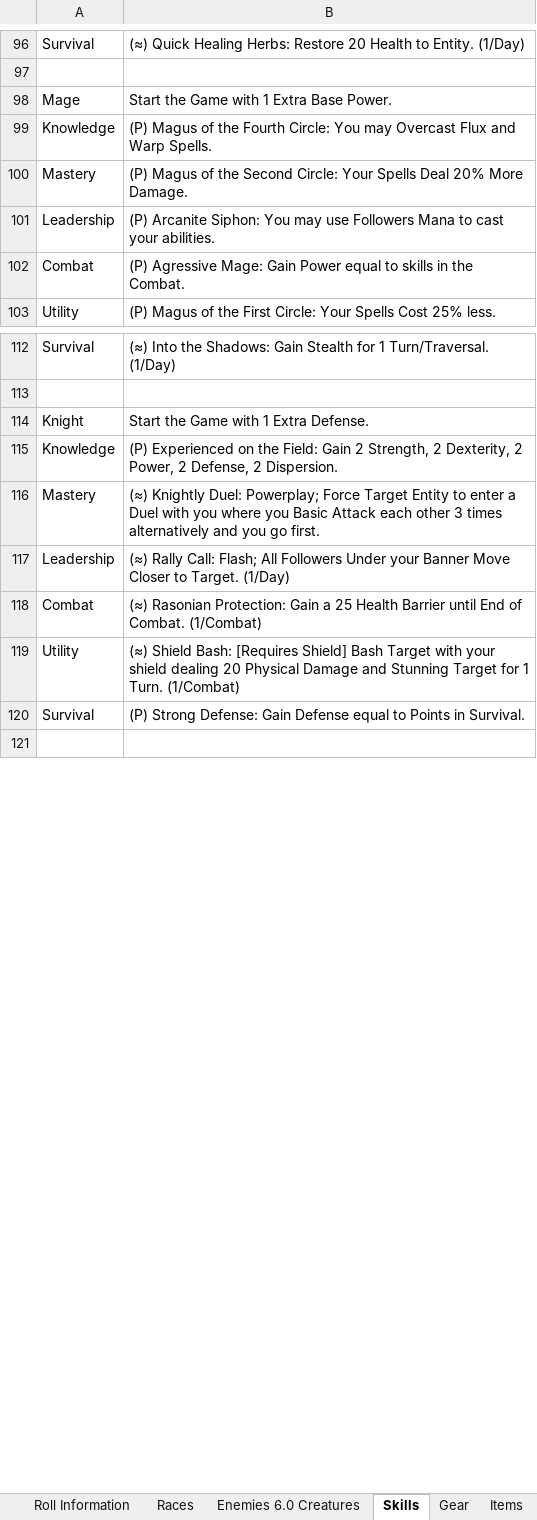
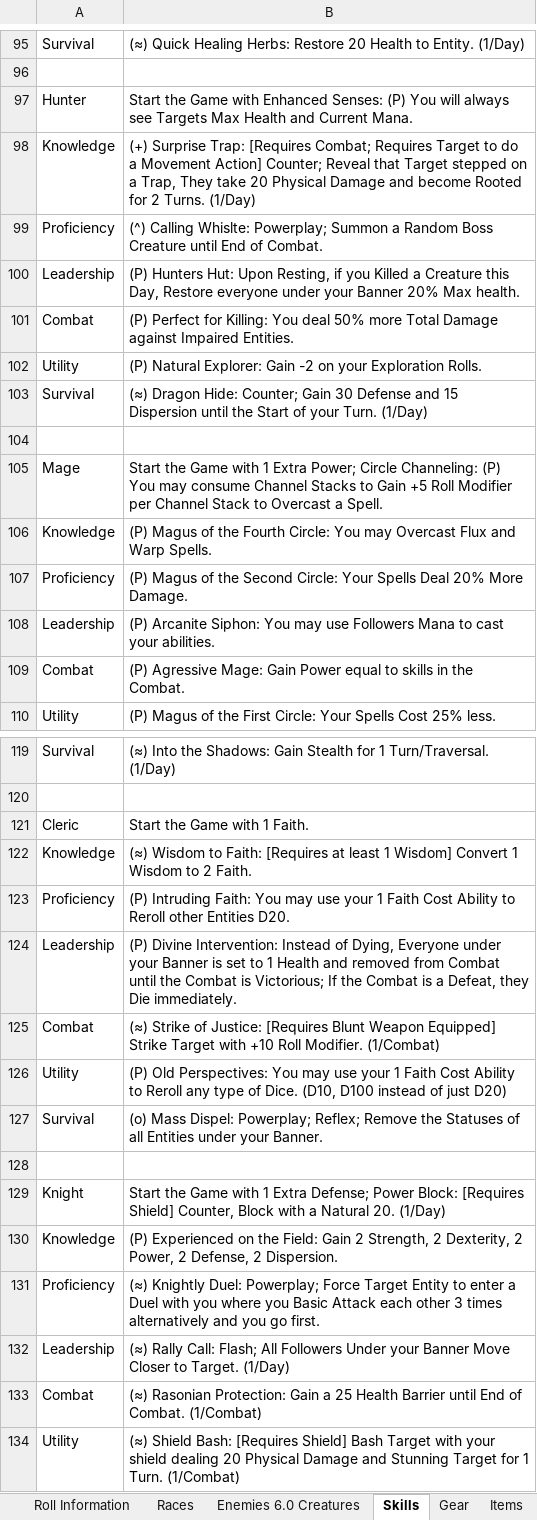
Before and after one commit to PyroMantra/warpedoriginal, an Excel workbook: data/Layer List (7).xlsx, sheet Skills, drawn as a sheet; only a part is shown, gaps mark what is left out; the shorter side is filled out with more unchanged rows; values as stored, in another font and other column widths than the file's, no cell formats; addresses are those after the commit; the diff covers the shown part only; the diff names each change by its address in the sheet, - before the commit and + after, or states it on an @@ line.

```diff
--- a/data/Layer List (7).xlsx (sheet Skills)
+++ b/data/Layer List (7).xlsx (sheet Skills)
+row 97: Hunter | Start the Game with Enhanced Senses: (P) You will always see Targets Max Health and Current Mana.
+row 98: Knowledge | (+) Surprise Trap: [Requires Combat; Requires Target to do a Movement Action] Counter; Reveal that Target stepped on a Trap, They take 20 Physical Damage and become Rooted for 2 Turns. (1/Day)
+row 99: Proficiency | (^) Calling Whislte: Powerplay; Summon a Random Boss Creature until End of Combat.
+row 100: Leadership | (P) Hunters Hut: Upon Resting, if you Killed a Creature this Day, Restore everyone under your Banner 20% Max health.
+row 101: Combat | (P) Perfect for Killing: You deal 50% more Total Damage against Impaired Entities.
+row 102: Utility | (P) Natural Explorer: Gain -2 on your Exploration Rolls.
+row 103: Survival | (≈) Dragon Hide: Counter; Gain 30 Defense and 15 Dispersion until the Start of your Turn. (1/Day)
+row 104: (empty)
-B105: …1 Extra Base Power.
+B105: …1 Extra Power; Circle Channeling: (P) You may consume Channel Stacks to Gain +5 Roll Modifier per Channel Stack to Overcast a Spell.
-A107: Mastery
+A107: Proficiency
+row 121: Cleric | Start the Game with 1 Faith.
+row 122: Knowledge | (≈) Wisdom to Faith: [Requires at least 1 Wisdom] Convert 1 Wisdom to 2 Faith.
+row 123: Proficiency | (P) Intruding Faith: You may use your 1 Faith Cost Ability to Reroll other Entities D20.
+row 124: Leadership | (P) Divine Intervention: Instead of Dying, Everyone under your Banner is set to 1 Health and removed from Combat until the Combat is Victorious; If the Combat is a Defeat, they Die immediately.
+row 125: Combat | (≈) Strike of Justice: [Requires Blunt Weapon Equipped] Strike Target with +10 Roll Modifier. (1/Combat)
+row 126: Utility | (P) Old Perspectives: You may use your 1 Faith Cost Ability to Reroll any type of Dice. (D10, D100 instead of just D20)
+row 127: Survival | (o) Mass Dispel: Powerplay; Reflex; Remove the Statuses of all Entities under your Banner.
+row 128: (empty)
-B129: …1 Extra Defense.
+B129: …1 Extra Defense; Power Block: [Requires Shield] Counter, Block with a Natural 20. (1/Day)
-A131: Mastery
+A131: Proficiency
```
Also changed, not shown: 2 added rows, 3 removed rows and 66 edited cells elsewhere in this sheet, sheet Gear+Items, sheet Bestiary, sheet Races, sheet Roll Information, sheet Items, sheet The Informatorium, 10 more sheets, cell formats, data/forge_helper_gear.xlsx, static/Book 10.xlsx, 17 other files.
